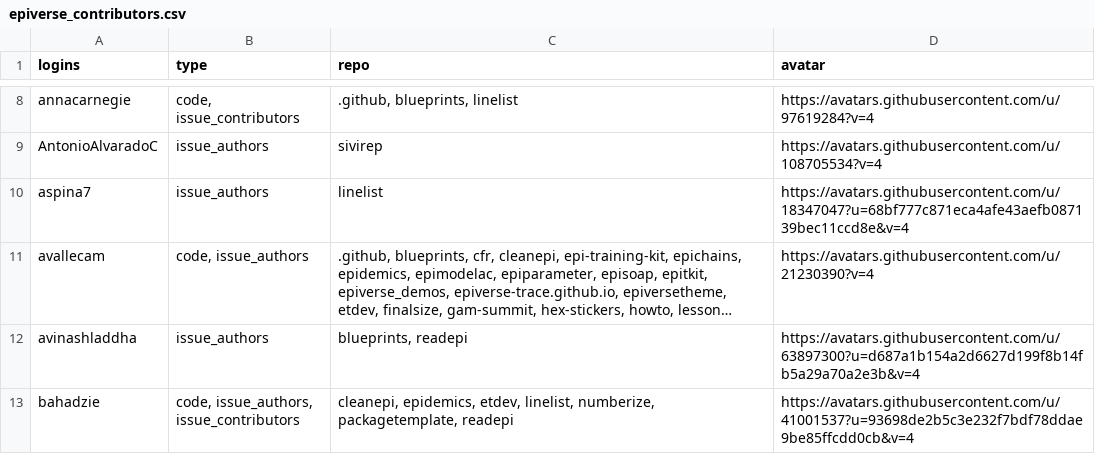
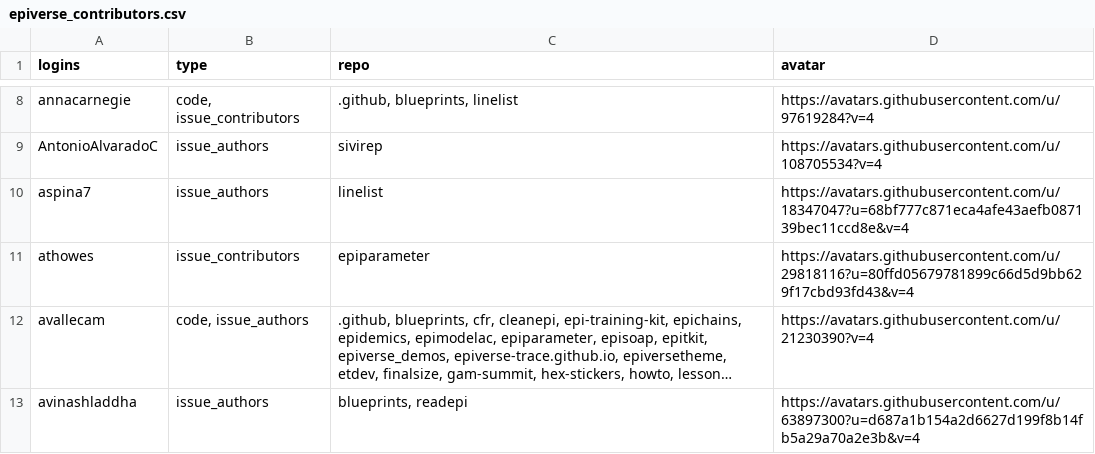
Before and after one commit to epiverse-trace/epiverse-trace.github.io, a CSV file: _data/epiverse_contributors.csv, drawn as a sheet; only a part is shown, gaps mark what is left out; the shorter side is filled out with more unchanged rows; long unchanged cells end in …; the diff names each change by its address in the sheet, - before the commit and + after, or states it on an @@ line.

Commit message:
Update `_data/epiverse_contributors.csv` and `_freeze/`

```diff
--- a/_data/epiverse_contributors.csv
+++ b/_data/epiverse_contributors.csv
+row 11: athowes | issue_contributors | epiparameter | https://avatars.githubusercontent.com/u/29818116?u=80ffd05679781899c66d5d9bb629f17cbd93fd43&v=4
```
Also changed, not shown: 1 other file.
